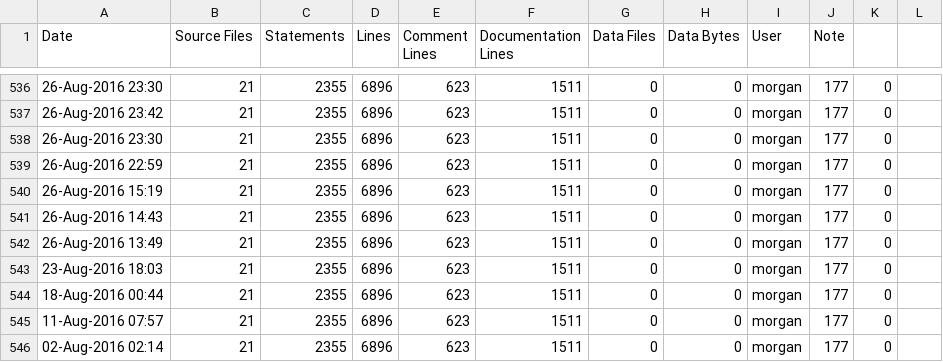
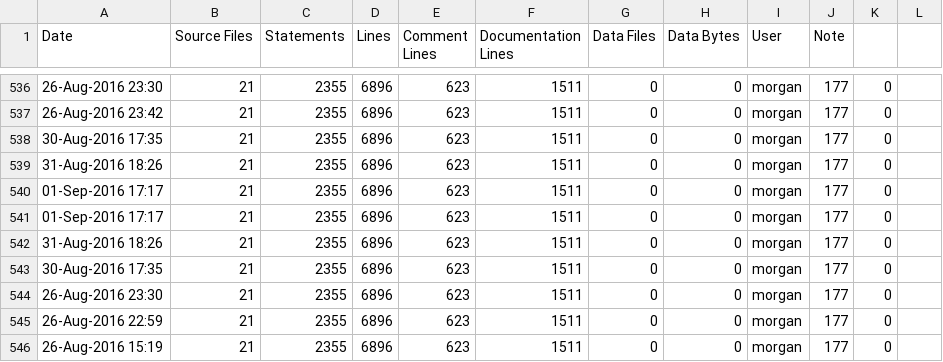
Before and after one commit to RomkoSI/G3D, a CSV file: G3D10/qrencode.lib/ice-stats.csv, drawn as a sheet; only a part is shown, gaps mark what is left out; the shorter side is filled out with more unchanged rows; the diff names each change by its address in the sheet, - before the commit and + after, or states it on an @@ line.

```diff
--- a/G3D10/qrencode.lib/ice-stats.csv
+++ b/G3D10/qrencode.lib/ice-stats.csv
+row 538: 30-Aug-2016 17:35 | 21 | 2355 | 6896 | 623 | 1511 | 0 | 0 | morgan | 177 | 0
+row 539: 31-Aug-2016 18:26 | 21 | 2355 | 6896 | 623 | 1511 | 0 | 0 | morgan | 177 | 0
+row 540: 01-Sep-2016 17:17 | 21 | 2355 | 6896 | 623 | 1511 | 0 | 0 | morgan | 177 | 0
+row 541: 01-Sep-2016 17:17 | 21 | 2355 | 6896 | 623 | 1511 | 0 | 0 | morgan | 177 | 0
+row 542: 31-Aug-2016 18:26 | 21 | 2355 | 6896 | 623 | 1511 | 0 | 0 | morgan | 177 | 0
+row 543: 30-Aug-2016 17:35 | 21 | 2355 | 6896 | 623 | 1511 | 0 | 0 | morgan | 177 | 0
```
Also changed, not shown: G3D10/civetweb.lib/ice-stats.csv, G3D10/enet.lib/ice-stats.csv, 10 other files.
